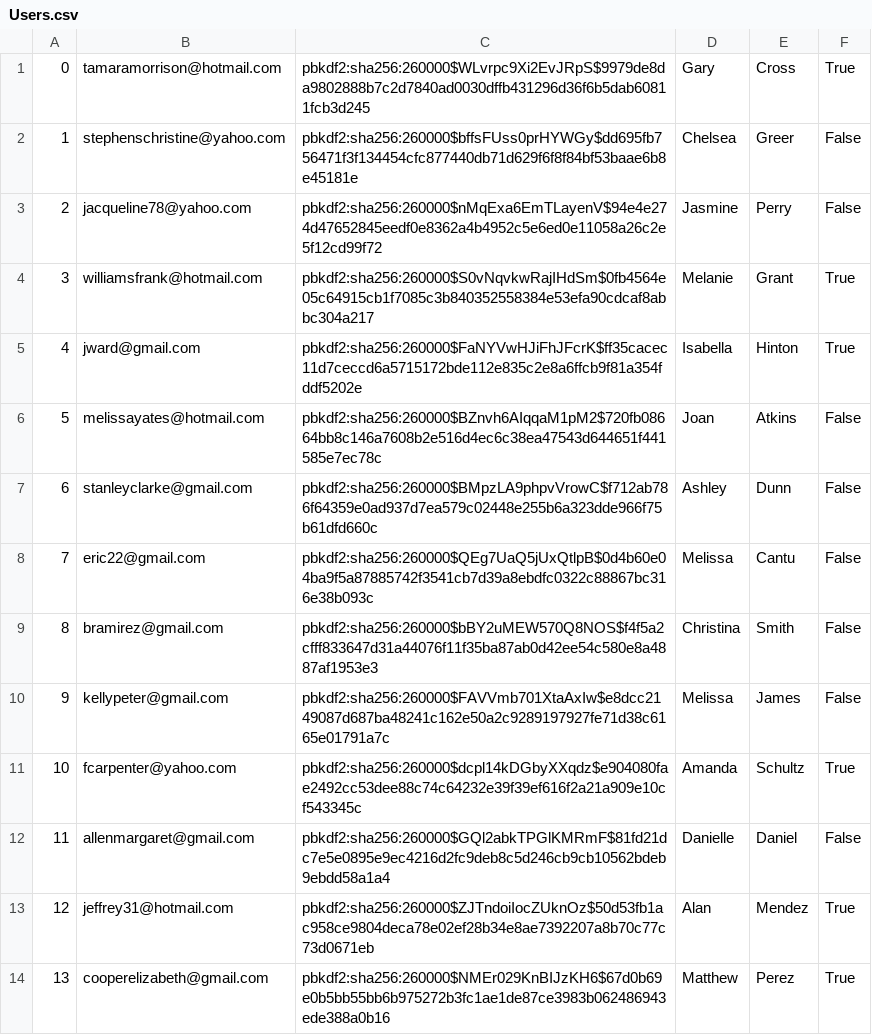
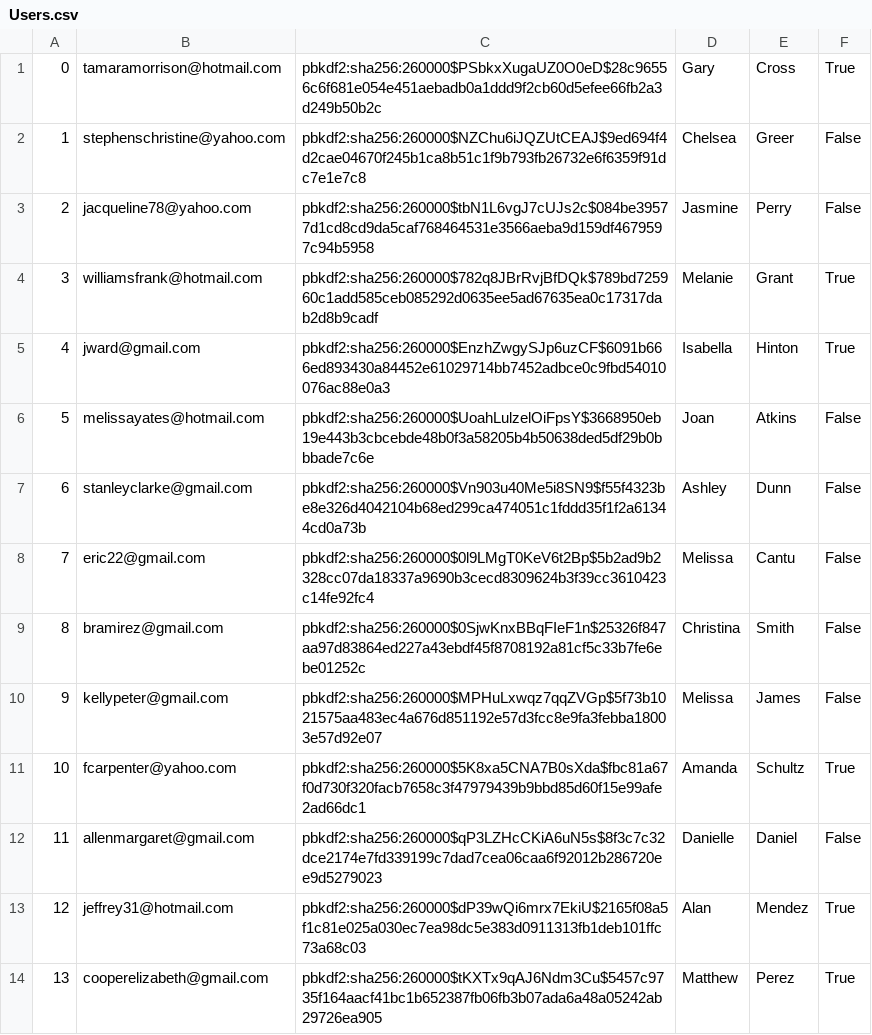
Before and after one commit to chanpark036/Mini-Amazon, a CSV file: db/generated/Users.csv, drawn as a sheet; only a part is shown; the diff covers the shown part only.

```diff
--- a/db/generated/Users.csv
+++ b/db/generated/Users.csv
@@ -1,14 +1,14 @@
-"0","tamaramorrison@hotmail.com","pbkdf2:sha256:260000$WLvrpc9Xi2EvJRpS$9979de8da9802888b7c2d7840ad0030dffb431296d36f6b5dab60811fcb3d245","Gary","Cross","True"
-"1","stephenschristine@yahoo.com","pbkdf2:sha256:260000$bffsFUss0prHYWGy$dd695fb756471f3f134454cfc877440db71d629f6f8f84bf53baae6b8e45181e","Chelsea","Greer","False"
-"2","jacqueline78@yahoo.com","pbkdf2:sha256:260000$nMqExa6EmTLayenV$94e4e274d47652845eedf0e8362a4b4952c5e6ed0e11058a26c2e5f12cd99f72","Jasmine","Perry","False"
-"3","williamsfrank@hotmail.com","pbkdf2:sha256:260000$S0vNqvkwRajIHdSm$0fb4564e05c64915cb1f7085c3b840352558384e53efa90cdcaf8abbc304a217","Melanie","Grant","True"
-"4","jward@gmail.com","pbkdf2:sha256:260000$FaNYVwHJiFhJFcrK$ff35cacec11d7ceccd6a5715172bde112e835c2e8a6ffcb9f81a354fddf5202e","Isabella","Hinton","True"
-"5","melissayates@hotmail.com","pbkdf2:sha256:260000$BZnvh6AIqqaM1pM2$720fb08664bb8c146a7608b2e516d4ec6c38ea47543d644651f441585e7ec78c","Joan","Atkins","False"
-"6","stanleyclarke@gmail.com","pbkdf2:sha256:260000$BMpzLA9phpvVrowC$f712ab786f64359e0ad937d7ea579c02448e255b6a323dde966f75b61dfd660c","Ashley","Dunn","False"
-"7","eric22@gmail.com","pbkdf2:sha256:260000$QEg7UaQ5jUxQtlpB$0d4b60e04ba9f5a87885742f3541cb7d39a8ebdfc0322c88867bc316e38b093c","Melissa","Cantu","False"
-"8","bramirez@gmail.com","pbkdf2:sha256:260000$bBY2uMEW570Q8NOS$f4f5a2cfff833647d31a44076f11f35ba87ab0d42ee54c580e8a4887af1953e3","Christina","Smith","False"
-"9","kellypeter@gmail.com","pbkdf2:sha256:260000$FAVVmb701XtaAxIw$e8dcc2149087d687ba48241c162e50a2c9289197927fe71d38c6165e01791a7c","Melissa","James","False"
-"10","fcarpenter@yahoo.com","pbkdf2:sha256:260000$dcpl14kDGbyXXqdz$e904080fae2492cc53dee88c74c64232e39f39ef616f2a21a909e10cf543345c","Amanda","Schultz","True"
-"11","allenmargaret@gmail.com","pbkdf2:sha256:260000$GQl2abkTPGlKMRmF$81fd21dc7e5e0895e9ec4216d2fc9deb8c5d246cb9cb10562bdeb9ebdd58a1a4","Danielle","Daniel","False"
-"12","jeffrey31@hotmail.com","pbkdf2:sha256:260000$ZJTndoiIocZUknOz$50d53fb1ac958ce9804deca78e02ef28b34e8ae7392207a8b70c77c73d0671eb","Alan","Mendez","True"
-"13","cooperelizabeth@gmail.com","pbkdf2:sha256:260000$NMEr029KnBIJzKH6$67d0b69e0b5bb55bb6b975272b3fc1ae1de87ce3983b062486943ede388a0b16","Matthew","Perez","True"
+"0","tamaramorrison@hotmail.com","pbkdf2:sha256:260000$PSbkxXugaUZ0O0eD$28c96556c6f681e054e451aebadb0a1ddd9f2cb60d5efee66fb2a3d249b50b2c","Gary","Cross","True"
+"1","stephenschristine@yahoo.com","pbkdf2:sha256:260000$NZChu6iJQZUtCEAJ$9ed694f4d2cae04670f245b1ca8b51c1f9b793fb26732e6f6359f91dc7e1e7c8","Chelsea","Greer","False"
+"2","jacqueline78@yahoo.com","pbkdf2:sha256:260000$tbN1L6vgJ7cUJs2c$084be39577d1cd8cd9da5caf768464531e3566aeba9d159df4679597c94b5958","Jasmine","Perry","False"
+"3","williamsfrank@hotmail.com","pbkdf2:sha256:260000$782q8JBrRvjBfDQk$789bd725960c1add585ceb085292d0635ee5ad67635ea0c17317dab2d8b9cadf","Melanie","Grant","True"
+"4","jward@gmail.com","pbkdf2:sha256:260000$EnzhZwgySJp6uzCF$6091b666ed893430a84452e61029714bb7452adbce0c9fbd54010076ac88e0a3","Isabella","Hinton","True"
+"5","melissayates@hotmail.com","pbkdf2:sha256:260000$UoahLulzelOiFpsY$3668950eb19e443b3cbcebde48b0f3a58205b4b50638ded5df29b0bbbade7c6e","Joan","Atkins","False"
+"6","stanleyclarke@gmail.com","pbkdf2:sha256:260000$Vn903u40Me5i8SN9$f55f4323be8e326d4042104b68ed299ca474051c1fddd35f1f2a61344cd0a73b","Ashley","Dunn","False"
+"7","eric22@gmail.com","pbkdf2:sha256:260000$0l9LMgT0KeV6t2Bp$5b2ad9b2328cc07da18337a9690b3cecd8309624b3f39cc3610423c14fe92fc4","Melissa","Cantu","False"
+"8","bramirez@gmail.com","pbkdf2:sha256:260000$0SjwKnxBBqFIeF1n$25326f847aa97d83864ed227a43ebdf45f8708192a81cf5c33b7fe6ebe01252c","Christina","Smith","False"
+"9","kellypeter@gmail.com","pbkdf2:sha256:260000$MPHuLxwqz7qqZVGp$5f73b1021575aa483ec4a676d851192e57d3fcc8e9fa3febba18003e57d92e07","Melissa","James","False"
+"10","fcarpenter@yahoo.com","pbkdf2:sha256:260000$5K8xa5CNA7B0sXda$fbc81a67f0d730f320facb7658c3f47979439b9bbd85d60f15e99afe2ad66dc1","Amanda","Schultz","True"
+"11","allenmargaret@gmail.com","pbkdf2:sha256:260000$qP3LZHcCKiA6uN5s$8f3c7c32dce2174e7fd339199c7dad7cea06caa6f92012b286720ee9d5279023","Danielle","Daniel","False"
+"12","jeffrey31@hotmail.com","pbkdf2:sha256:260000$dP39wQi6mrx7EkiU$2165f08a5f1c81e025a030ec7ea98dc5e383d0911313fb1deb101ffc73a68c03","Alan","Mendez","True"
+"13","cooperelizabeth@gmail.com","pbkdf2:sha256:260000$tKXTx9qAJ6Ndm3Cu$5457c9735f164aacf41bc1b652387fb06fb3b07ada6a48a05242ab29726ea905","Matthew","Perez","True"
```
Also changed, not shown: 86 edited cells elsewhere in this file, 9 other files.
